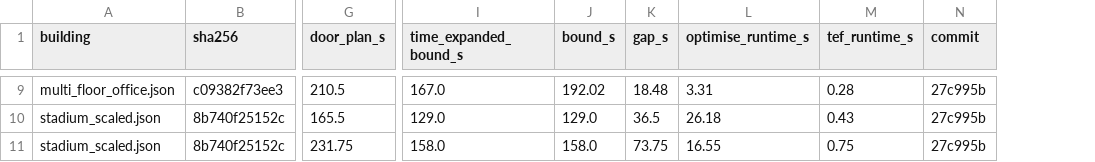
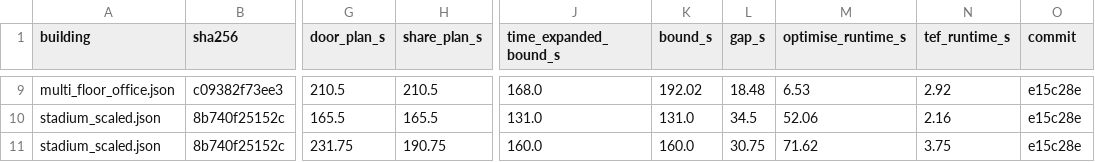
Before and after one commit to thegoodengineers/Nikaas, a CSV file: runs/improvements.csv, drawn as a sheet; only a part is shown, gaps mark what is left out; addresses are those after the commit; the diff covers the shown part only; the diff names each change by its address in the sheet, - before the commit and + after, or states it on an @@ line.

Commit message:
chore(runs): improvements.csv with room, door and share plans

```diff
--- a/runs/improvements.csv
+++ b/runs/improvements.csv
+column H (share_plan_s), rows 9-11: 210.5 | 165.5 | 190.75
-J9 (time_expanded_bound_s): 167.0
+J9 (time_expanded_bound_s): 168.0
-M9 (optimise_runtime_s): 3.31
+M9 (optimise_runtime_s): 6.53
-N9 (tef_runtime_s): 0.28
+N9 (tef_runtime_s): 2.92
-O9:O11 (commit): 27c995b
+O9:O11 (commit): e15c28e
-J10 (time_expanded_bound_s): 129.0
+J10 (time_expanded_bound_s): 131.0
-K10 (bound_s): 129.0
+K10 (bound_s): 131.0
-L10 (gap_s): 36.5
+L10 (gap_s): 34.5
-M10 (optimise_runtime_s): 26.18
+M10 (optimise_runtime_s): 52.06
-N10 (tef_runtime_s): 0.43
+N10 (tef_runtime_s): 2.16
-J11 (time_expanded_bound_s): 158.0
+J11 (time_expanded_bound_s): 160.0
-K11 (bound_s): 158.0
+K11 (bound_s): 160.0
-L11 (gap_s): 73.75
+L11 (gap_s): 30.75
-M11 (optimise_runtime_s): 16.55
+M11 (optimise_runtime_s): 71.62
-N11 (tef_runtime_s): 0.75
+N11 (tef_runtime_s): 3.75
```
Also changed, not shown: 37 edited cells elsewhere in this file.
